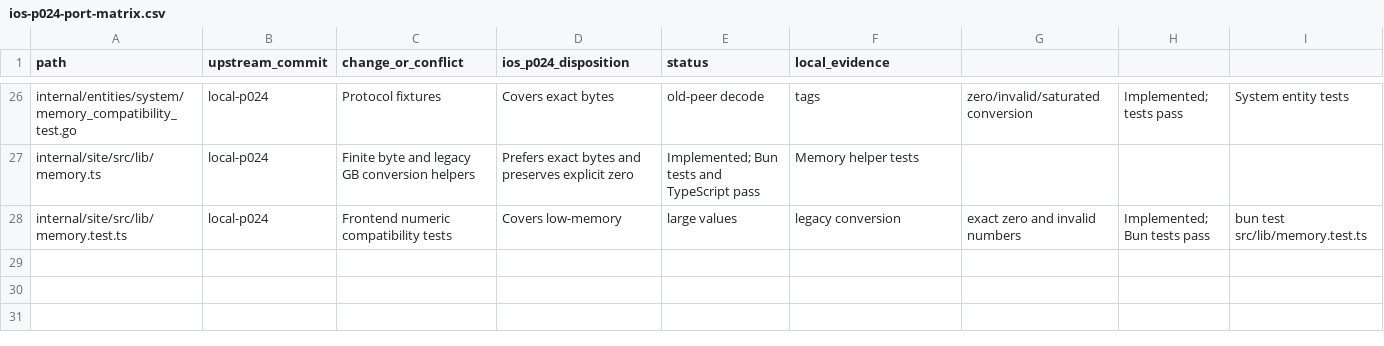
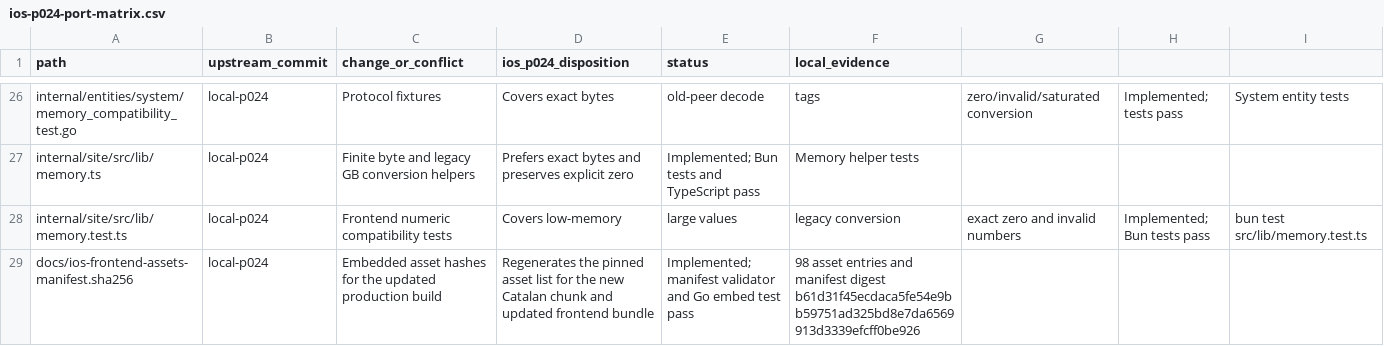
Before and after one commit to nghianguyen150612/Beszel-iOS, a CSV file: docs/ios-p024-port-matrix.csv, drawn as a sheet; only a part is shown, gaps mark what is left out; the diff names each change by its address in the sheet, - before the commit and + after, or states it on an @@ line.

Commit message:
test(p024): verify legacy telemetry snapshots

```diff
--- a/docs/ios-p024-port-matrix.csv
+++ b/docs/ios-p024-port-matrix.csv
+row 29: docs/ios-frontend-assets-manifest.sha256 | local-p024 | Embedded asset hashes for the updated production build | Regenerates the pinned asset list for the new Catalan chunk and updated frontend bundle | Implemented; manifest validator and Go embed test pass | 98 asset entries and manifest digest b61d31f45ecdaca5fe54e9bb59751ad325bd8e7da6569913d3339efcff0be926
```
Also changed, not shown: 9 other files.
